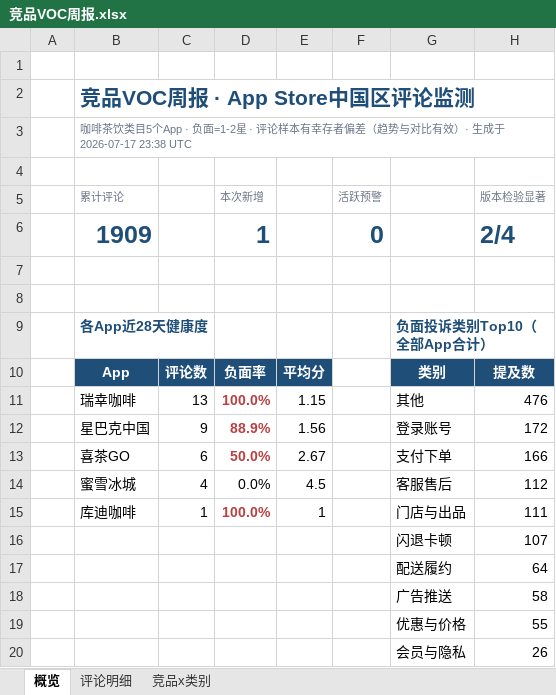
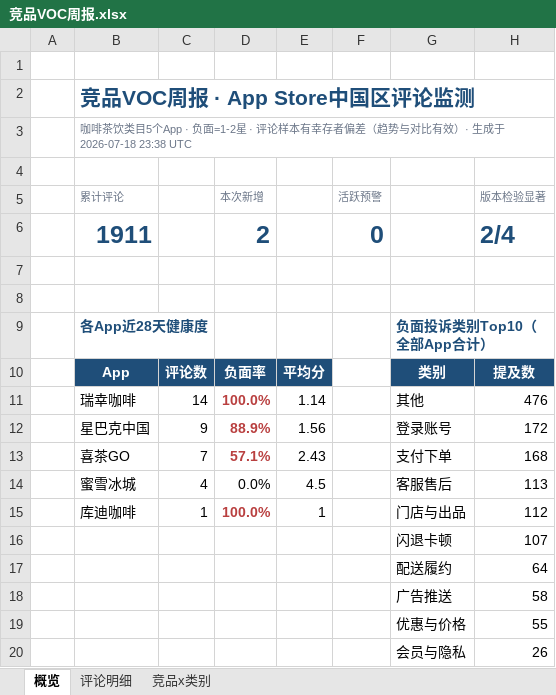
Before and after one commit to EGG-ZERO/appstore-voc-radar, an Excel workbook: reports/竞品VOC周报.xlsx, sheet 概览, drawn as a sheet; values as stored, in another font and other column widths than the file's, no borders; charts and pictures and conditional formats not drawn; removed rows and columns are numbered as before the commit, all else as after; the diff names each change by its address in the sheet, - before the commit and + after, or states it on an @@ line.

```diff
--- a/reports/竞品VOC周报.xlsx (sheet 概览)
+++ b/reports/竞品VOC周报.xlsx (sheet 概览)
-B3 (累计评论): …生成于 2026-07-17 23:38 UTC
+B3 (累计评论): …生成于 2026-07-18 23:38 UTC
-B6 (累计评论): 1909
+B6 (累计评论): 1911
-D6 (本次新增): 1
+D6 (本次新增): 2
-C11: 13
+C11: 14
-E11: 1.15
+E11: 1.14
-row 13:  | 喜茶GO | 6 | 50.0% | 2.67 |  | 支付下单 | 166
+row 13:  | 喜茶GO | 7 | 57.1% | 2.43 |  | 支付下单 | 168
-H14 (版本检验显著): 112
+H14 (版本检验显著): 113
-H15 (版本检验显著): 111
+H15 (版本检验显著): 112
```
Also changed, not shown: sheet 评论明细, sheet 竞品x类别, 4 other files.
